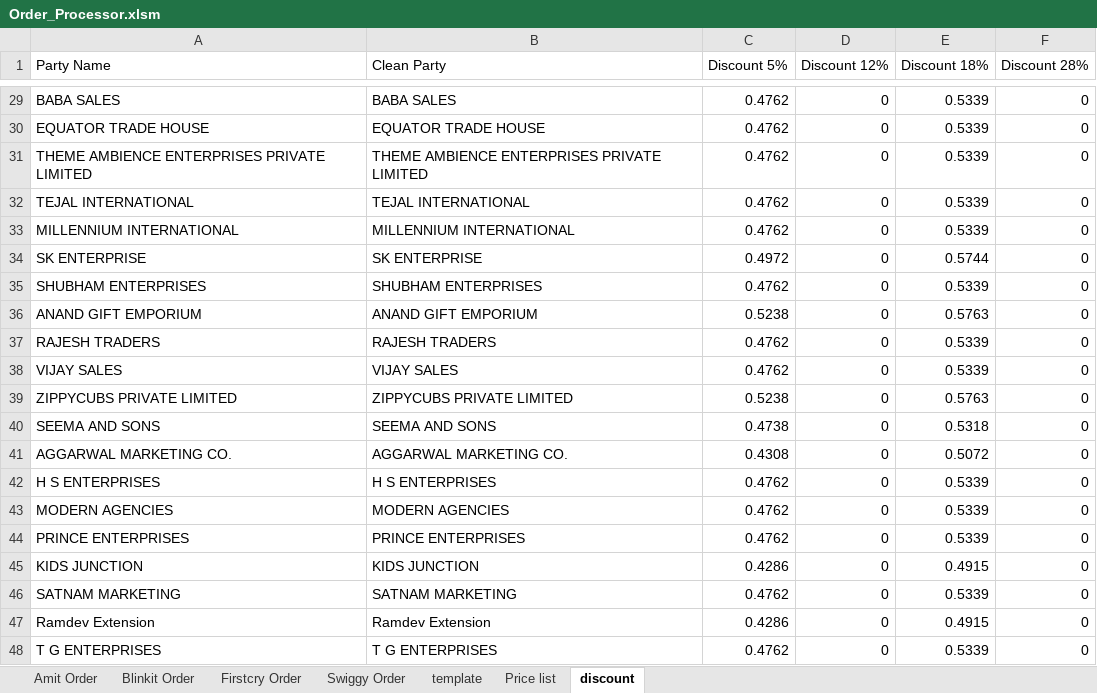
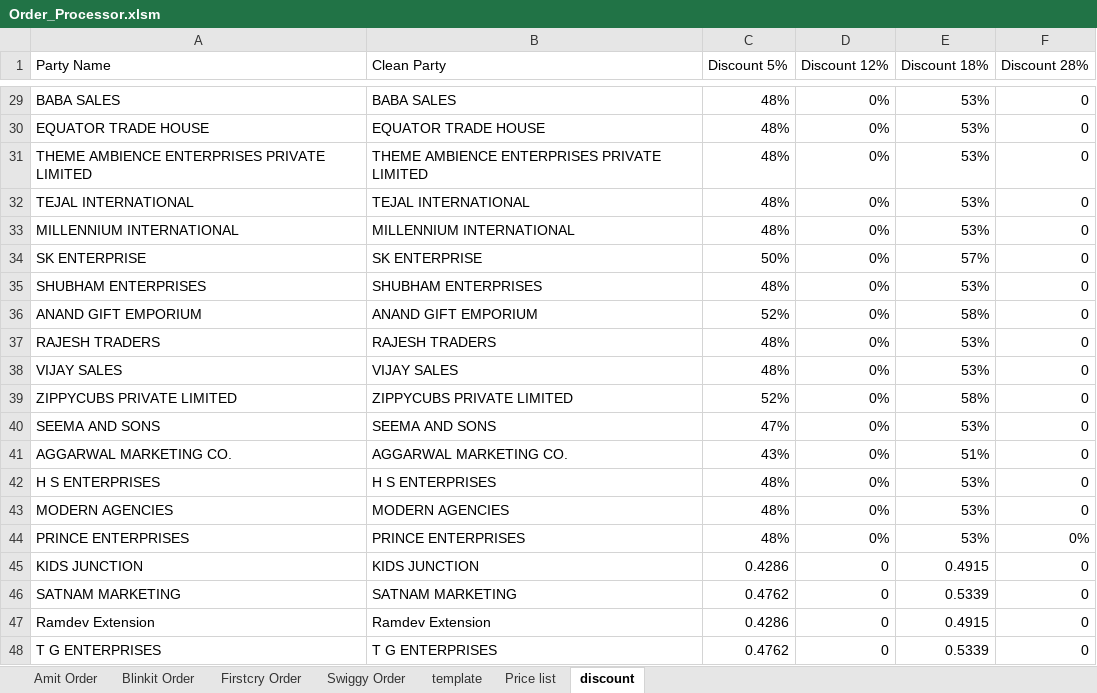
Before and after one commit to yogeshsmartivity/excel, an Excel workbook: Order_Processor.xlsm, sheet discount, drawn as a sheet; only a part is shown, gaps mark what is left out; values as stored, in another font and other column widths than the file's, no borders; charts and pictures not drawn; the diff covers the shown part only; the diff names each change by its address in the sheet, - before the commit and + after, or states it on an @@ line.

```diff
--- a/Order_Processor.xlsm (sheet discount)
+++ b/Order_Processor.xlsm (sheet discount)
-C29:C33 (Discount 5%): 0.4762
+C29:C33 (Discount 5%): 48%
-D29:D44 (Discount 12%): 0
+D29:D44 (Discount 12%): 0%
-E29:E33 (Discount 18%): 0.5339
+E29:E33 (Discount 18%): 53%
-C34 (Discount 5%): 0.4972
+C34 (Discount 5%): 50%
-E34 (Discount 18%): 0.5744
+E34 (Discount 18%): 57%
-C35 (Discount 5%): 0.4762
+C35 (Discount 5%): 48%
-E35 (Discount 18%): 0.5339
+E35 (Discount 18%): 53%
-C36 (Discount 5%): 0.5238
+C36 (Discount 5%): 52%
-E36 (Discount 18%): 0.5763
+E36 (Discount 18%): 58%
-C37:C38 (Discount 5%): 0.4762
+C37:C38 (Discount 5%): 48%
-E37:E38 (Discount 18%): 0.5339
+E37:E38 (Discount 18%): 53%
-C39 (Discount 5%): 0.5238
+C39 (Discount 5%): 52%
-E39 (Discount 18%): 0.5763
+E39 (Discount 18%): 58%
-C40 (Discount 5%): 0.4738
+C40 (Discount 5%): 47%
-E40 (Discount 18%): 0.5318
+E40 (Discount 18%): 53%
-C41 (Discount 5%): 0.4308
+C41 (Discount 5%): 43%
-E41 (Discount 18%): 0.5072
+E41 (Discount 18%): 51%
-C42:C44 (Discount 5%): 0.4762
+C42:C44 (Discount 5%): 48%
-E42:E44 (Discount 18%): 0.5339
+E42:E44 (Discount 18%): 53%
-F44 (Discount 28%): 0
+F44 (Discount 28%): 0%
```
Also changed, not shown: 81 edited cells elsewhere in this sheet, sheet Swiggy Order, sheet Blinkit Order, sheet Firstcry Order, sheet template, sheet Amit Order, formulas that keep their value, charts or pictures.
